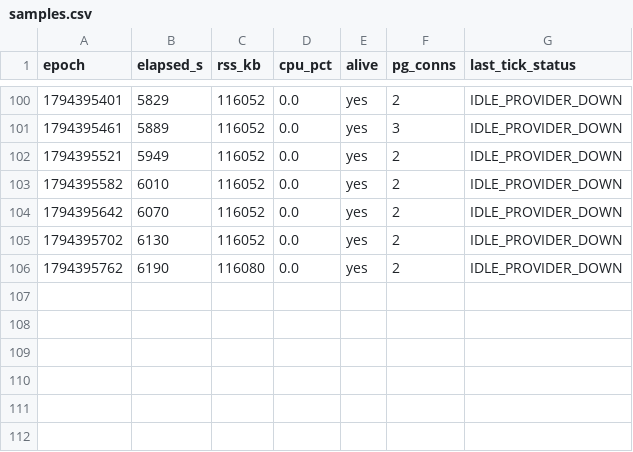
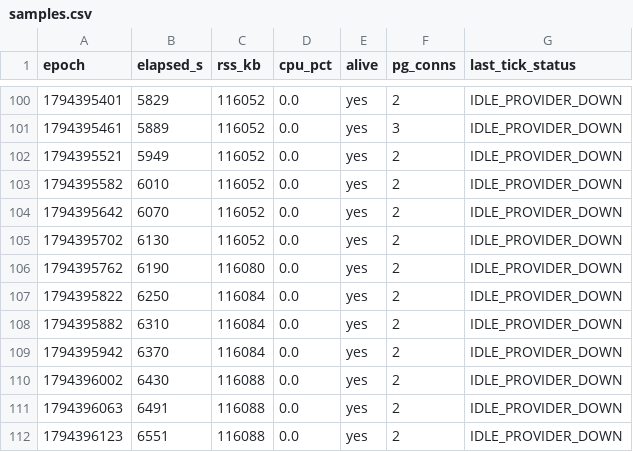
Before and after one commit to pwl1987/relay, a CSV file: p0-mvp/soak-24h/samples.csv, drawn as a sheet; only a part is shown, gaps mark what is left out; the diff names each change by its address in the sheet, - before the commit and + after, or states it on an @@ line.

```diff
--- a/p0-mvp/soak-24h/samples.csv
+++ b/p0-mvp/soak-24h/samples.csv
+row 107: 1794395822 | 6250 | 116084 | 0.0 | yes | 2 | IDLE_PROVIDER_DOWN
+row 108: 1794395882 | 6310 | 116084 | 0.0 | yes | 2 | IDLE_PROVIDER_DOWN
+row 109: 1794395942 | 6370 | 116084 | 0.0 | yes | 2 | IDLE_PROVIDER_DOWN
+row 110: 1794396002 | 6430 | 116088 | 0.0 | yes | 2 | IDLE_PROVIDER_DOWN
+row 111: 1794396063 | 6491 | 116088 | 0.0 | yes | 2 | IDLE_PROVIDER_DOWN
+row 112: 1794396123 | 6551 | 116088 | 0.0 | yes | 2 | IDLE_PROVIDER_DOWN
```
Also changed, not shown: 4 other files.
